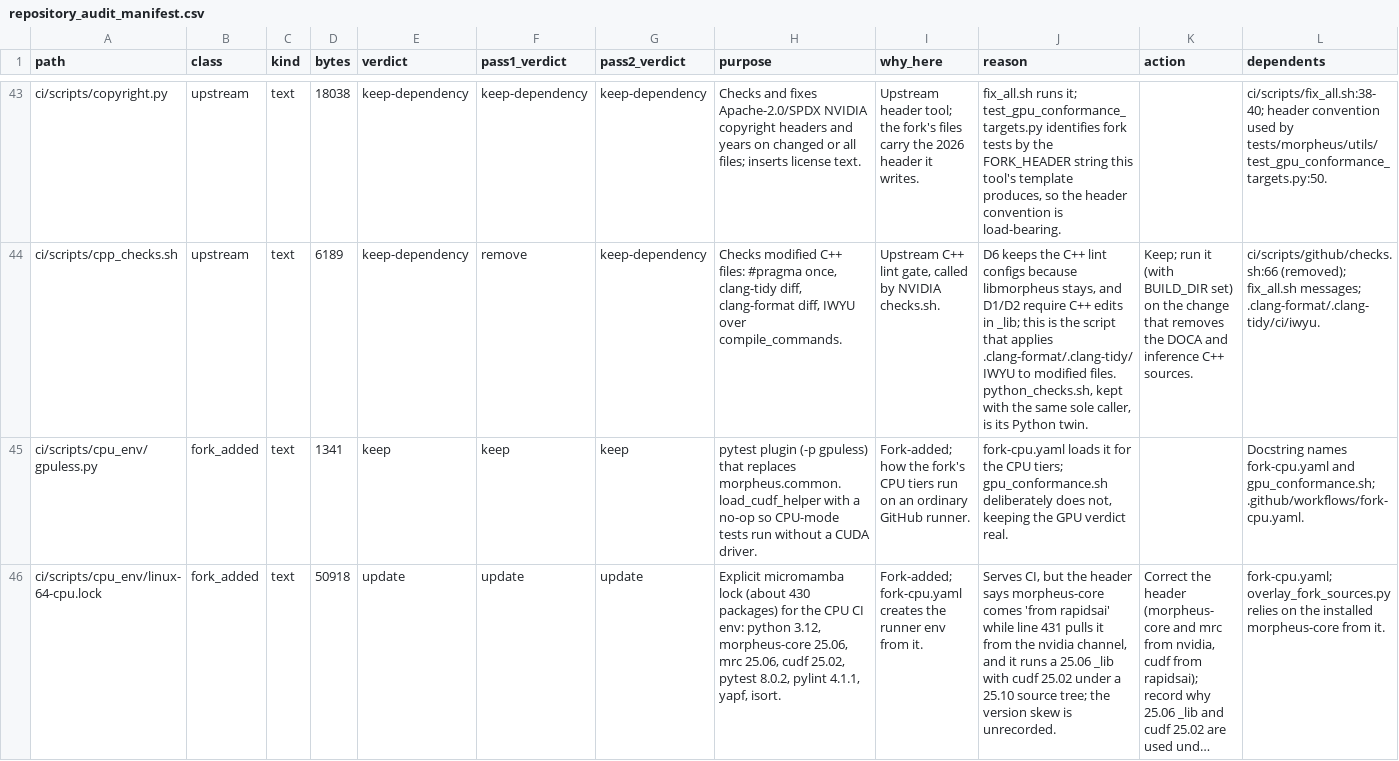
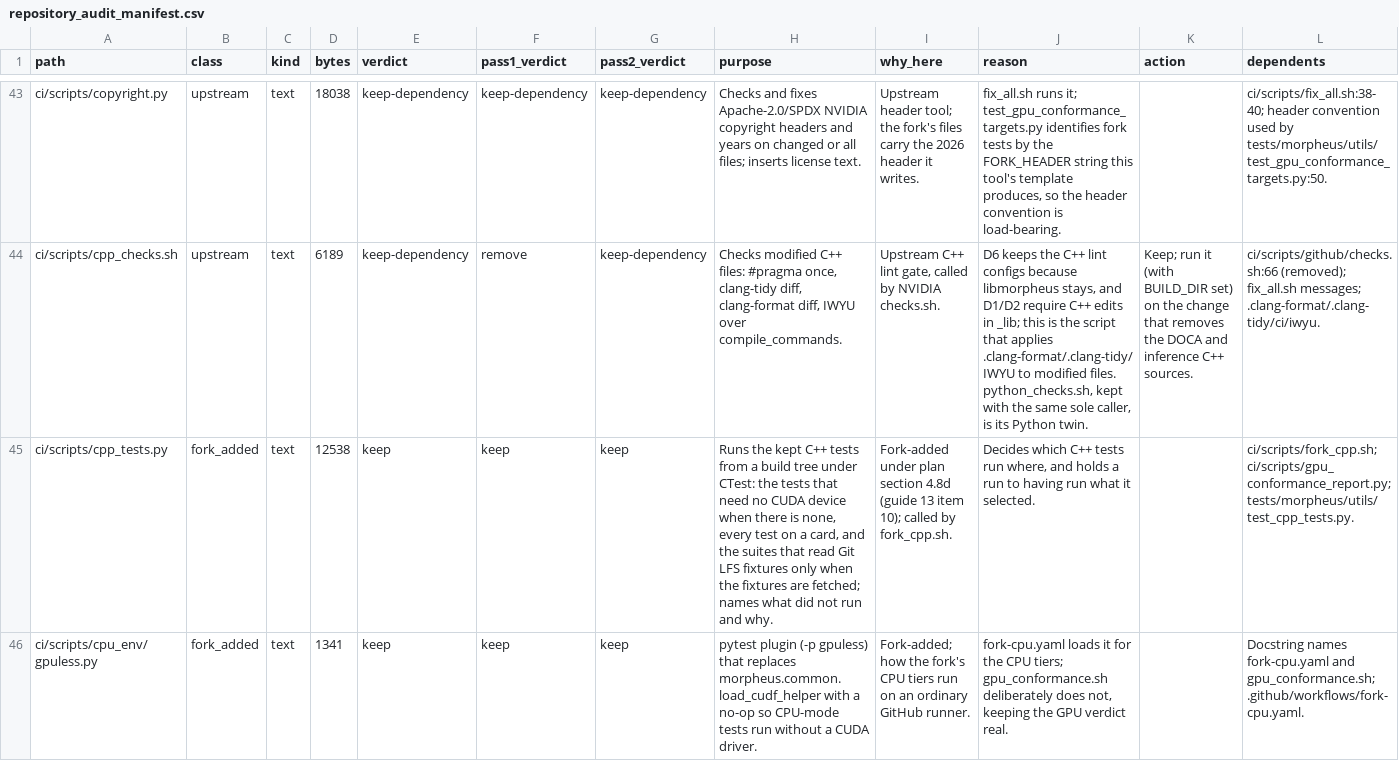
Before and after one commit to kj299/Morpheus, a CSV file: ci/artifacts/repository_audit_manifest.csv, drawn as a sheet; only a part is shown, gaps mark what is left out; the shorter side is filled out with more unchanged rows; long unchanged cells end in …; rows hold the shown columns only; the diff covers the shown part only; the diff names each change by its address in the sheet, - before the commit and + after, or states it on an @@ line.

```diff
--- a/ci/artifacts/repository_audit_manifest.csv
+++ b/ci/artifacts/repository_audit_manifest.csv
+row 45: ci/scripts/cpp_tests.py | fork_added | text | 12538 | keep | keep | keep | Runs the kept C++ tests from a build tree under CTest: the tests that need no CUDA device when there is none, every test on a card, and the suites that read Git LFS fixtures only when the fixtures are fetched; names what did not run and why. | Fork-added under plan section 4.8d (guide 13 item 10); called by fork_cpp.sh. | Decides which C++ tests run where, and holds a run to having run what it selected. |  | ci/scripts/fork_cpp.sh; ci/scripts/gpu_conformance_report.py; tests/morpheus/utils/test_cpp_tests.py.
```
Also changed, not shown: 4 added rows and 22 edited cells elsewhere in this file, 16 other files.
